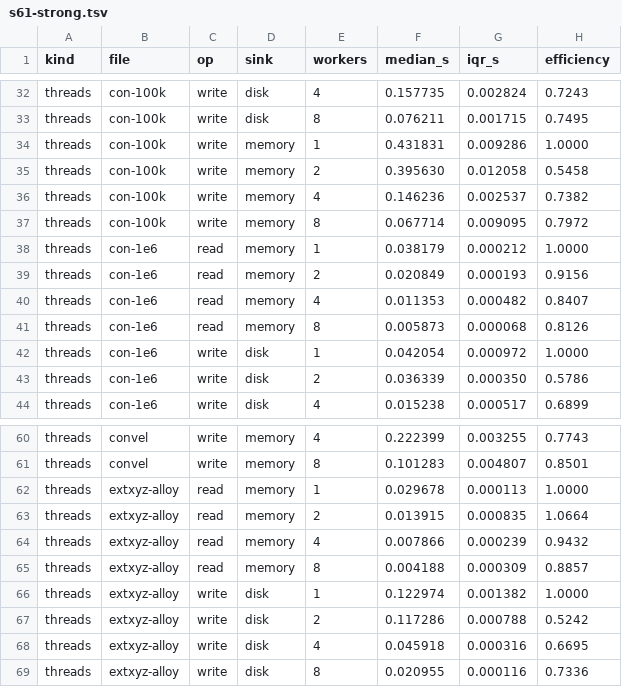
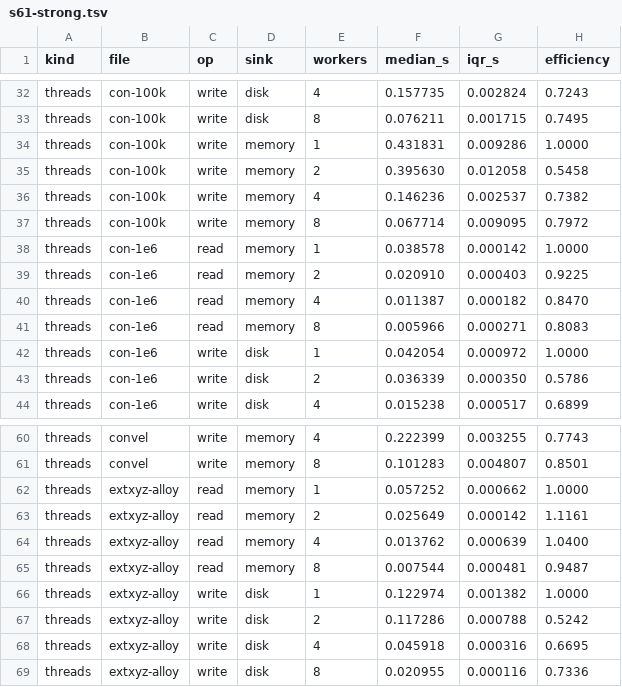
Before and after one commit to lode-org/readcon-core, a TSV file: bench/h2h/scaling/rel1/s61-strong.tsv, drawn as a sheet; only a part is shown, gaps mark what is left out; the diff covers the shown part only.

Commit message:
bench: retime weak scaling and the strong reads
The 1-thread weak point stays on the serial parser. One warmup, n=6,
type-7. Strong reads of con-1e6, alloy, md, and same are the same
protocol, checked against the pre-fix wheel where the stored row moved.

```diff
--- a/bench/h2h/scaling/rel1/s61-strong.tsv
+++ b/bench/h2h/scaling/rel1/s61-strong.tsv
@@ -37,6 +37,6 @@ threads	con-100k	write	memory	4	0.146236	0.002537	0.7382
 threads	con-100k	write	memory	8	0.067714	0.009095	0.7972
-threads	con-1e6	read	memory	1	0.038179	0.000212	1.0000
-threads	con-1e6	read	memory	2	0.020849	0.000193	0.9156
-threads	con-1e6	read	memory	4	0.011353	0.000482	0.8407
-threads	con-1e6	read	memory	8	0.005873	0.000068	0.8126
+threads	con-1e6	read	memory	1	0.038578	0.000142	1.0000
+threads	con-1e6	read	memory	2	0.020910	0.000403	0.9225
+threads	con-1e6	read	memory	4	0.011387	0.000182	0.8470
+threads	con-1e6	read	memory	8	0.005966	0.000271	0.8083
 threads	con-1e6	write	disk	1	0.042054	0.000972	1.0000
@@ -61,6 +61,6 @@ threads	convel	write	memory	4	0.222399	0.003255	0.7743
 threads	convel	write	memory	8	0.101283	0.004807	0.8501
-threads	extxyz-alloy	read	memory	1	0.029678	0.000113	1.0000
-threads	extxyz-alloy	read	memory	2	0.013915	0.000835	1.0664
-threads	extxyz-alloy	read	memory	4	0.007866	0.000239	0.9432
-threads	extxyz-alloy	read	memory	8	0.004188	0.000309	0.8857
+threads	extxyz-alloy	read	memory	1	0.057252	0.000662	1.0000
+threads	extxyz-alloy	read	memory	2	0.025649	0.000142	1.1161
+threads	extxyz-alloy	read	memory	4	0.013762	0.000639	1.0400
+threads	extxyz-alloy	read	memory	8	0.007544	0.000481	0.9487
 threads	extxyz-alloy	write	disk	1	0.122974	0.001382	1.0000
```
Also changed, not shown: 22 edited cells elsewhere in this file, 6 other files.
